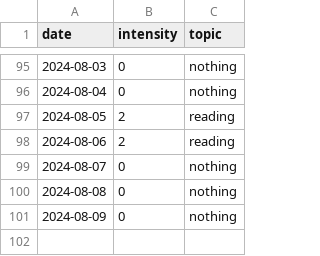
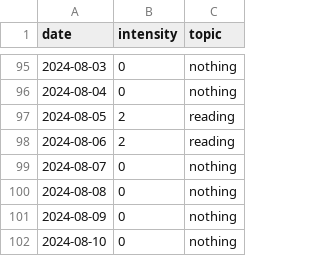
Before and after one commit to devprabal/24k_tracks, a CSV file: records/study_track.csv, drawn as a sheet; only a part is shown, gaps mark what is left out.

Commit message:
record entry

```diff
--- a/records/study_track.csv
+++ b/records/study_track.csv
@@ -101 +101,2 @@ date,intensity,topic,
 2024-08-09,0,nothing,
+2024-08-10,0,nothing,
```
Also changed, not shown: records/gym_track.csv, records/spoiler_track.csv.
